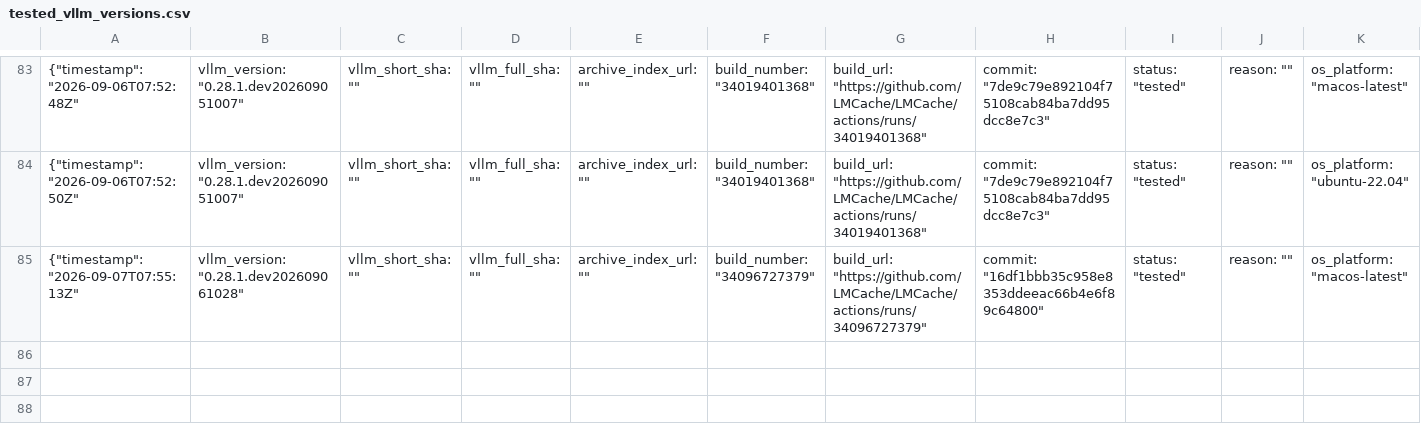
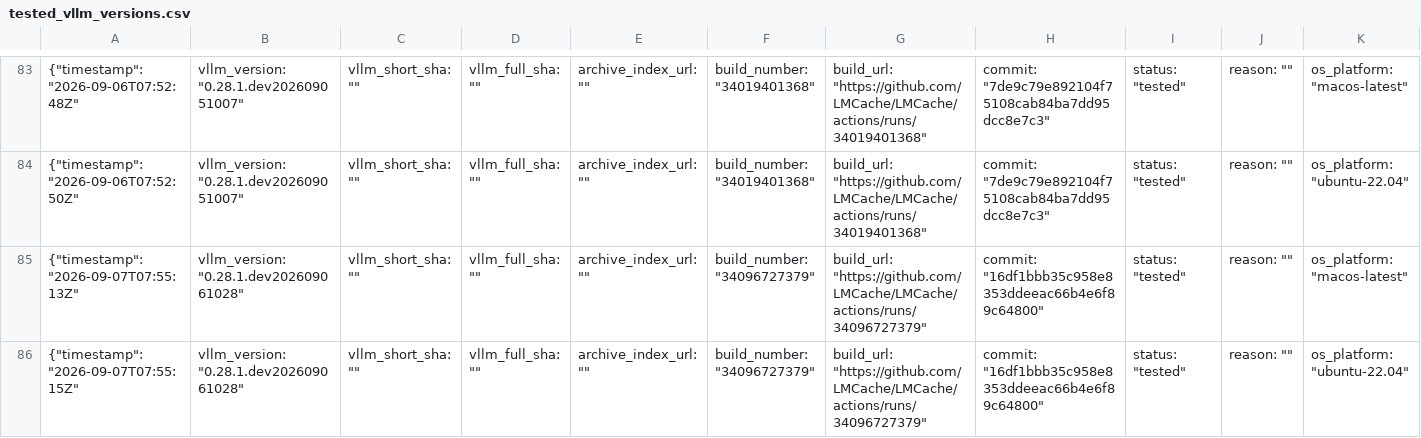
Before and after one commit to LMCache/LMCache, a CSV file: tested_vllm_versions.csv, drawn as a sheet; only a part is shown, gaps mark what is left out; rows hold the shown columns only; the diff names each change by its address in the sheet, - before the commit and + after, or states it on an @@ line.

Commit message:
Pin vLLM nightly (tested): 0.28.1.dev202609061028

```diff
--- a/tested_vllm_versions.csv
+++ b/tested_vllm_versions.csv
+row 86: {"timestamp": "2026-09-07T07:55:15Z" | vllm_version: "0.28.1.dev202609061028" | vllm_short_sha: "" | vllm_full_sha: "" | archive_index_url: "" | build_number: "34096727379" | build_url: "https://github.com/LMCache/LMCache/actions/runs/34096727379" | commit: "16df1bbb35c958e8353ddeeac66b4e6f89c64800" | status: "tested" | reason: "" | os_platform: "ubuntu-22.04"
```
Also changed, not shown: 1 other file.
